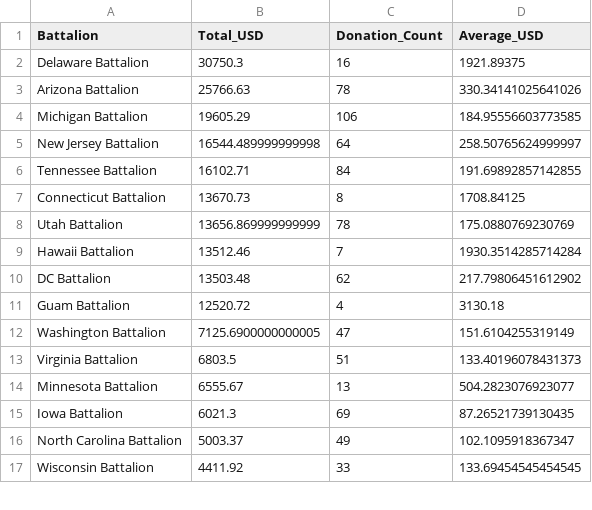
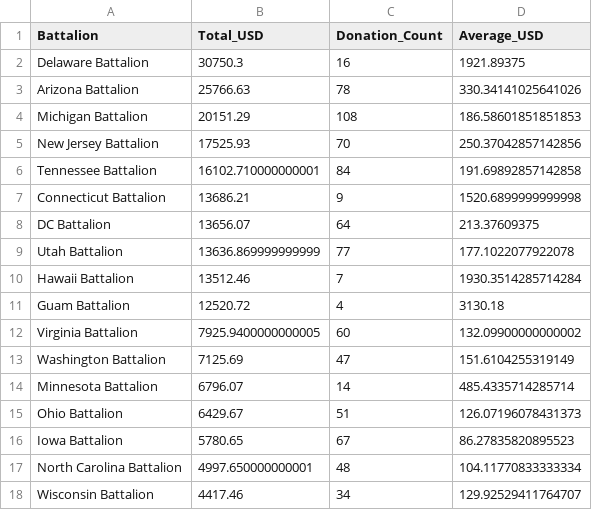
Before and after one commit to ryjones/c4uaua, a CSV file: battalion_stats.csv, drawn as a sheet; only a part is shown; the diff covers the shown part only.

```diff
--- a/battalion_stats.csv
+++ b/battalion_stats.csv
@@ -3,15 +3,16 @@ Delaware Battalion,30750.3,16,1921.89375
 Arizona Battalion,25766.63,78,330.34141025641026
-Michigan Battalion,19605.29,106,184.95556603773585
-New Jersey Battalion,16544.489999999998,64,258.50765624999997
-Tennessee Battalion,16102.71,84,191.69892857142855
-Connecticut Battalion,13670.73,8,1708.84125
-Utah Battalion,13656.869999999999,78,175.0880769230769
+Michigan Battalion,20151.29,108,186.58601851851853
+New Jersey Battalion,17525.93,70,250.37042857142856
+Tennessee Battalion,16102.710000000001,84,191.69892857142858
+Connecticut Battalion,13686.21,9,1520.6899999999998
+DC Battalion,13656.07,64,213.37609375
+Utah Battalion,13636.869999999999,77,177.1022077922078
 Hawaii Battalion,13512.46,7,1930.3514285714284
-DC Battalion,13503.48,62,217.79806451612902
 Guam Battalion,12520.72,4,3130.18
-Washington Battalion,7125.6900000000005,47,151.6104255319149
-Virginia Battalion,6803.5,51,133.40196078431373
-Minnesota Battalion,6555.67,13,504.2823076923077
-Iowa Battalion,6021.3,69,87.26521739130435
-North Carolina Battalion,5003.37,49,102.1095918367347
-Wisconsin Battalion,4411.92,33,133.69454545454545
+Virginia Battalion,7925.9400000000005,60,132.09900000000002
+Washington Battalion,7125.69,47,151.6104255319149
+Minnesota Battalion,6796.07,14,485.4335714285714
+Ohio Battalion,6429.67,51,126.07196078431373
+Iowa Battalion,5780.65,67,86.27835820895523
+North Carolina Battalion,4997.650000000001,48,104.11770833333334
+Wisconsin Battalion,4417.46,34,129.92529411764707
```
Also changed, not shown: 3 added rows, 4 removed rows and 7 edited cells elsewhere in this file, normalized_donations.csv, top_10_donors.csv, 2 other files.
